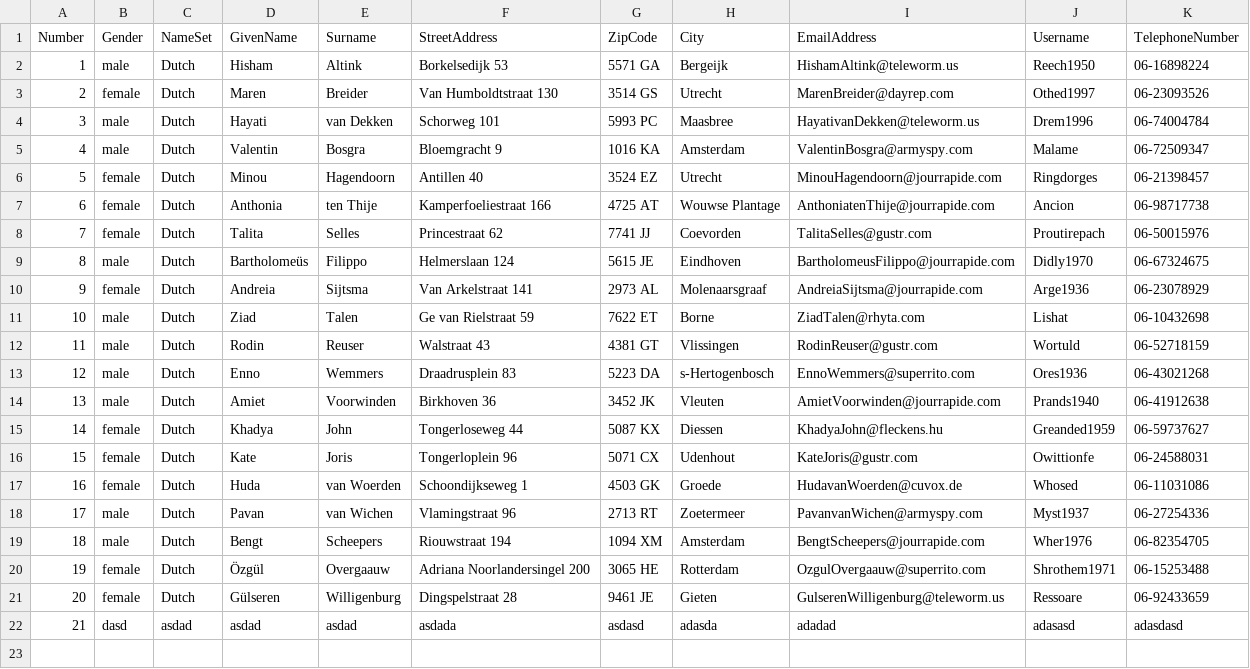
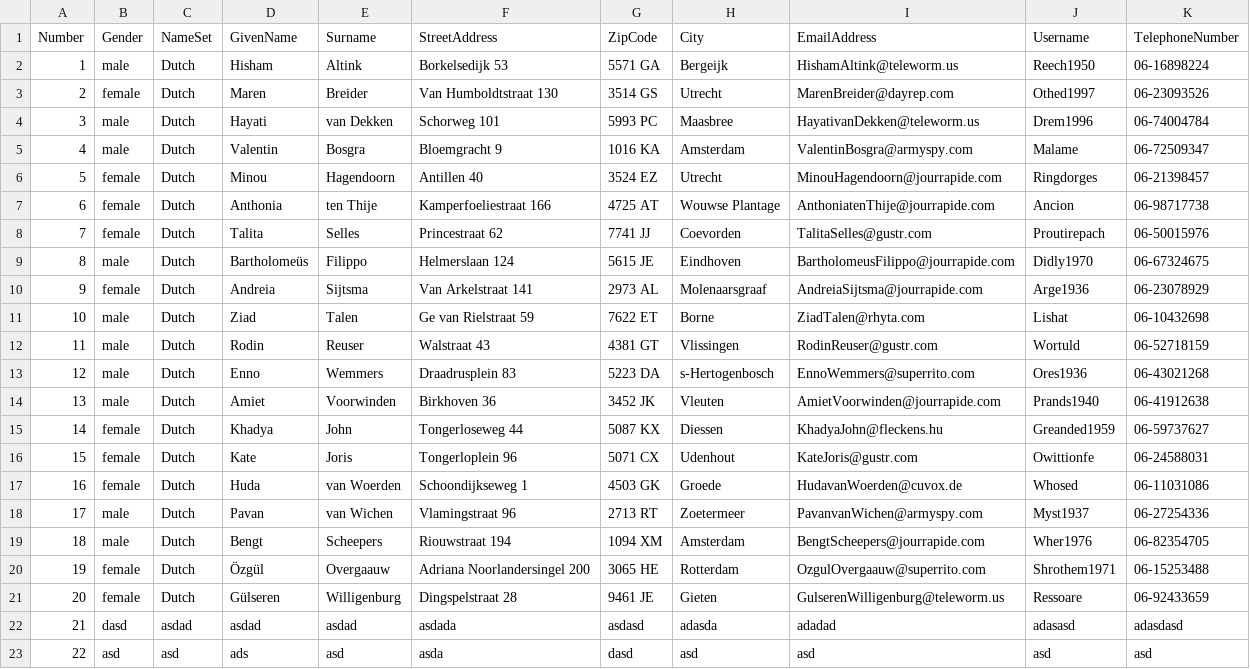
Before and after one commit to markhof010/PLS, a CSV file: FakeNameSet20.csv, drawn as a sheet; the diff names each change by its address in the sheet, - before the commit and + after, or states it on an @@ line.

```diff
--- a/FakeNameSet20.csv
+++ b/FakeNameSet20.csv
+row 23: 22 | asd | asd | ads | asd | asda | dasd | asd | asd | asd | asd
```
Also changed, not shown: 7 other files.
